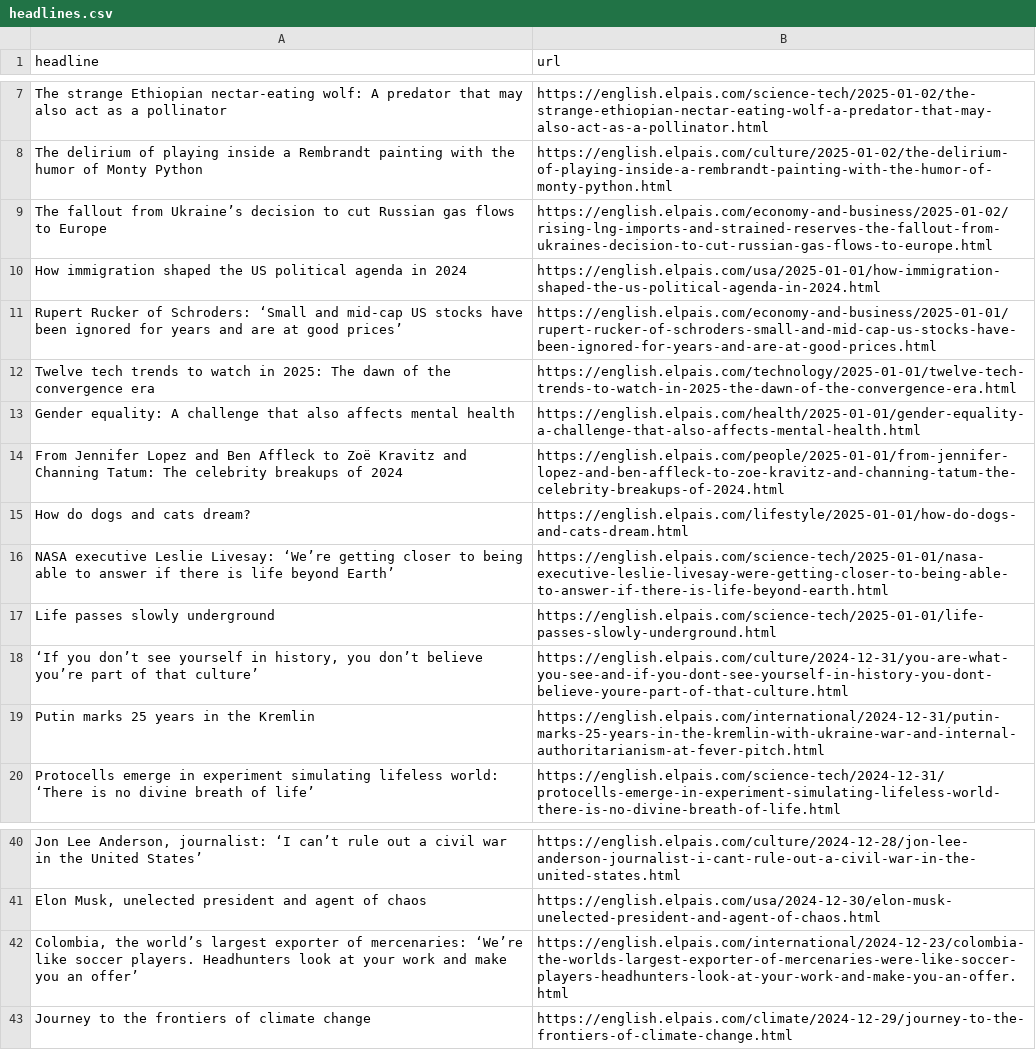
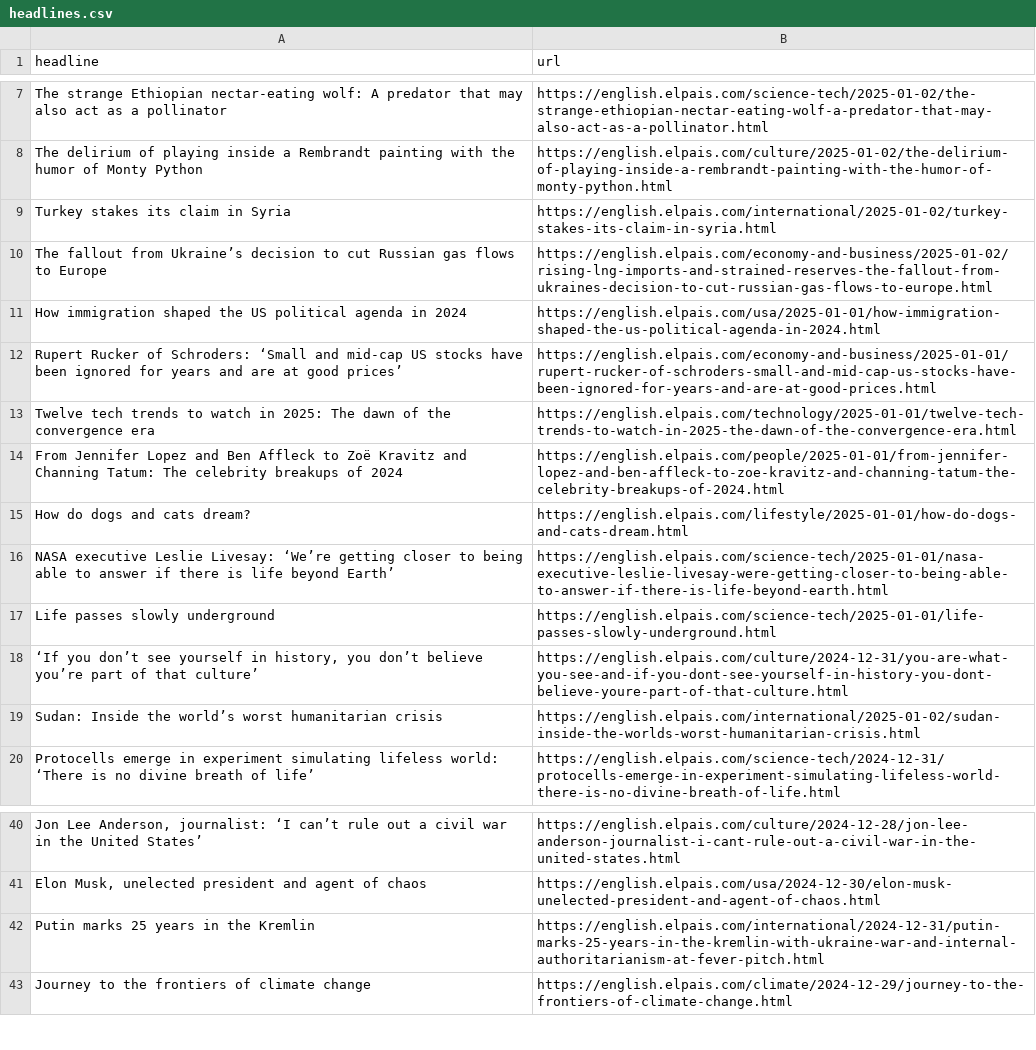
Before and after one commit to architmeta/lede-el-pasi-autoscraper, a CSV file: headlines.csv, drawn as a sheet; only a part is shown, gaps mark what is left out; removed rows and columns are numbered as before the commit, all else as after; the diff names each change by its address in the sheet, - before the commit and + after, or states it on an @@ line.

```diff
--- a/headlines.csv
+++ b/headlines.csv
+row 9: Turkey stakes its claim in Syria | https://english.elpais.com/international/2025-01-02/turkey-stakes-its-claim-in-syria.html
-row 13: Gender equality: A challenge that also affects mental health | https://english.elpais.com/health/2025-01-01/gender-equality-a-challenge-that-also-affects-mental-health.html
+row 19: Sudan: Inside the world’s worst humanitarian crisis | https://english.elpais.com/international/2025-01-02/sudan-inside-the-worlds-worst-humanitarian-crisis.html
-row 42: Colombia, the world’s largest exporter of mercenaries: ‘We’re like soccer players. Headhunters look at your work and make you an offer’ | https://english.elpais.com/international/2024-12-23/colombia-the-worlds-largest-exporter-of-mercenaries-were-like-soccer-players-headhunters-look-at-your-work-and-make-you-an-offer.html
@@ row 19 moved to row 42: Putin marks 25 years in the Kremlin @@
```
